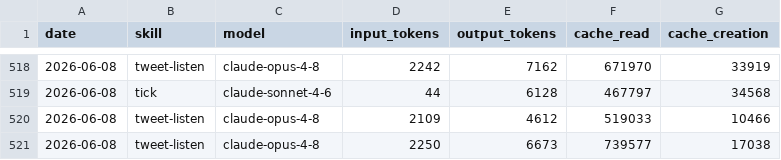
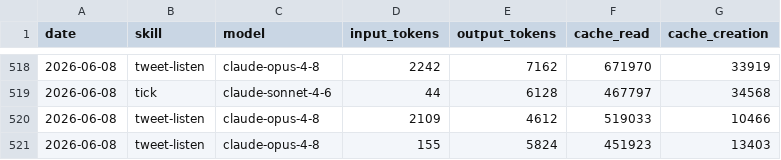
Before and after one commit to Liquid-Protocol-Ops/agent-autonomopoly, a CSV file: memory/token-usage.csv, drawn as a sheet; only a part is shown, gaps mark what is left out.

```diff
--- a/memory/token-usage.csv
+++ b/memory/token-usage.csv
@@ -520,2 +520,2 @@ date,skill,model,input_tokens,output_tokens,cache_read,cache_creation
 2026-06-08,tweet-listen,claude-opus-4-8,2109,4612,519033,10466
-2026-06-08,tweet-listen,claude-opus-4-8,2250,6673,739577,17038
+2026-06-08,tweet-listen,claude-opus-4-8,155,5824,451923,13403
```
Also changed, not shown: 4 other files.
